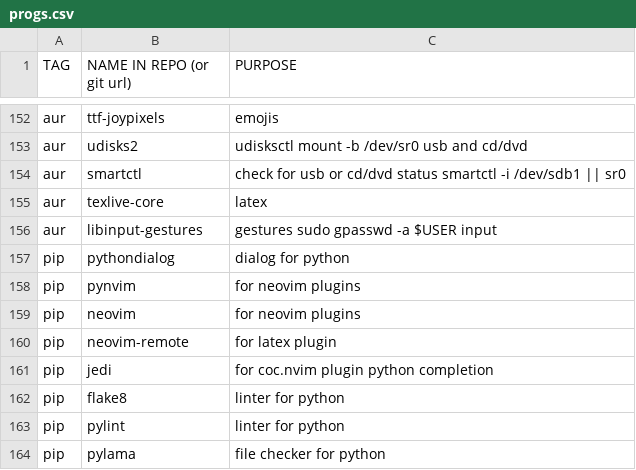
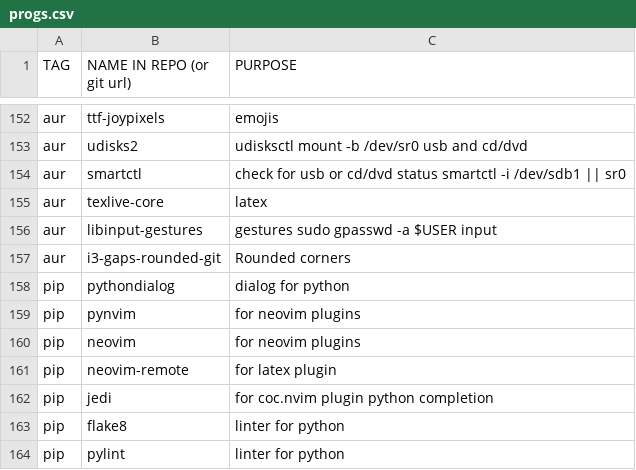
Before and after one commit to gavrisraul/rg.ai, a CSV file: progs.csv, drawn as a sheet; only a part is shown, gaps mark what is left out; the shorter side is filled out with more unchanged rows; the diff names each change by its address in the sheet, - before the commit and + after, or states it on an @@ line.

Commit message:
Rounded corners

```diff
--- a/progs.csv
+++ b/progs.csv
+row 157: aur | i3-gaps-rounded-git | Rounded corners
```
